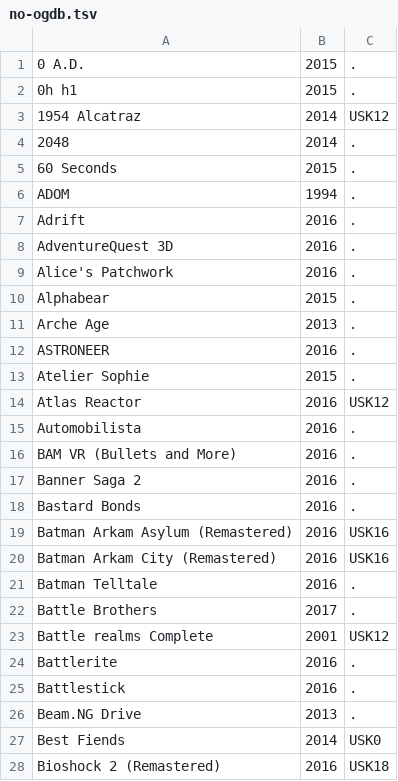
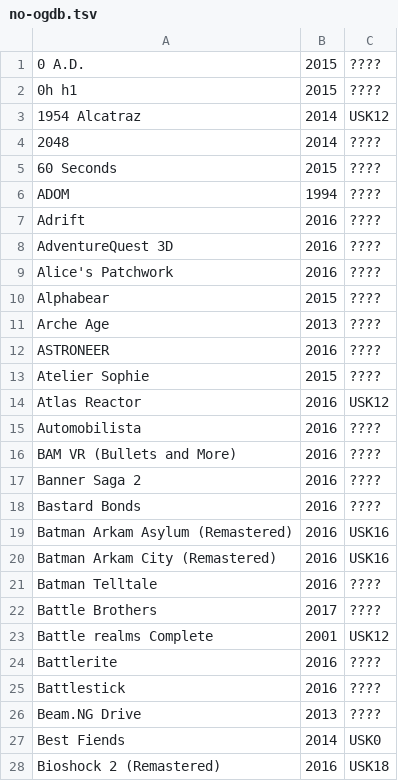
Before and after one commit to VDVC/Survey, a TSV file: daten/no-ogdb.tsv, drawn as a sheet; only a part is shown; the diff covers the shown part only.

Commit message:
Explizit nicht bekannte Daten jetzt kenntlich

```diff
--- a/daten/no-ogdb.tsv
+++ b/daten/no-ogdb.tsv
@@ -1,27 +1,27 @@
-"0 A.D."	2015	"."
-"0h h1"	2015	"."
+"0 A.D."	2015	"????"
+"0h h1"	2015	"????"
 "1954 Alcatraz"	2014	"USK12"
-"2048"	2014	"."
-"60 Seconds"	2015	"."
-"ADOM"	1994	"."
-"Adrift"	2016	"."
-"AdventureQuest 3D"	2016	"."
-"Alice's Patchwork"	2016	"."
-"Alphabear"	2015	"."
-"Arche Age"	2013	"."
-"ASTRONEER"	2016	"."
-"Atelier Sophie"	2015	"."
+"2048"	2014	"????"
+"60 Seconds"	2015	"????"
+"ADOM"	1994	"????"
+"Adrift"	2016	"????"
+"AdventureQuest 3D"	2016	"????"
+"Alice's Patchwork"	2016	"????"
+"Alphabear"	2015	"????"
+"Arche Age"	2013	"????"
+"ASTRONEER"	2016	"????"
+"Atelier Sophie"	2015	"????"
 "Atlas Reactor"	2016	"USK12"
-"Automobilista"	2016	"."
-"BAM VR (Bullets and More)"	2016	"."
-"Banner Saga 2"	2016	"."
-"Bastard Bonds"	2016	"."
+"Automobilista"	2016	"????"
+"BAM VR (Bullets and More)"	2016	"????"
+"Banner Saga 2"	2016	"????"
+"Bastard Bonds"	2016	"????"
 "Batman Arkam Asylum (Remastered)"	2016	"USK16"
 "Batman Arkam City (Remastered)"	2016	"USK16"
-"Batman Telltale"	2016	"."
-"Battle Brothers"	2017	"."
+"Batman Telltale"	2016	"????"
+"Battle Brothers"	2017	"????"
 "Battle realms Complete"	2001	"USK12"
-"Battlerite"	2016	"."
-"Battlestick"	2016	"."
-"Beam.NG Drive"	2013	"."
+"Battlerite"	2016	"????"
+"Battlestick"	2016	"????"
+"Beam.NG Drive"	2013	"????"
 "Best Fiends"	2014	"USK0"
```
Also changed, not shown: 132 edited cells elsewhere in this file, daten/2016/freigabe-alter.tsv, daten/2016/titel.tsv, 3 other files.
